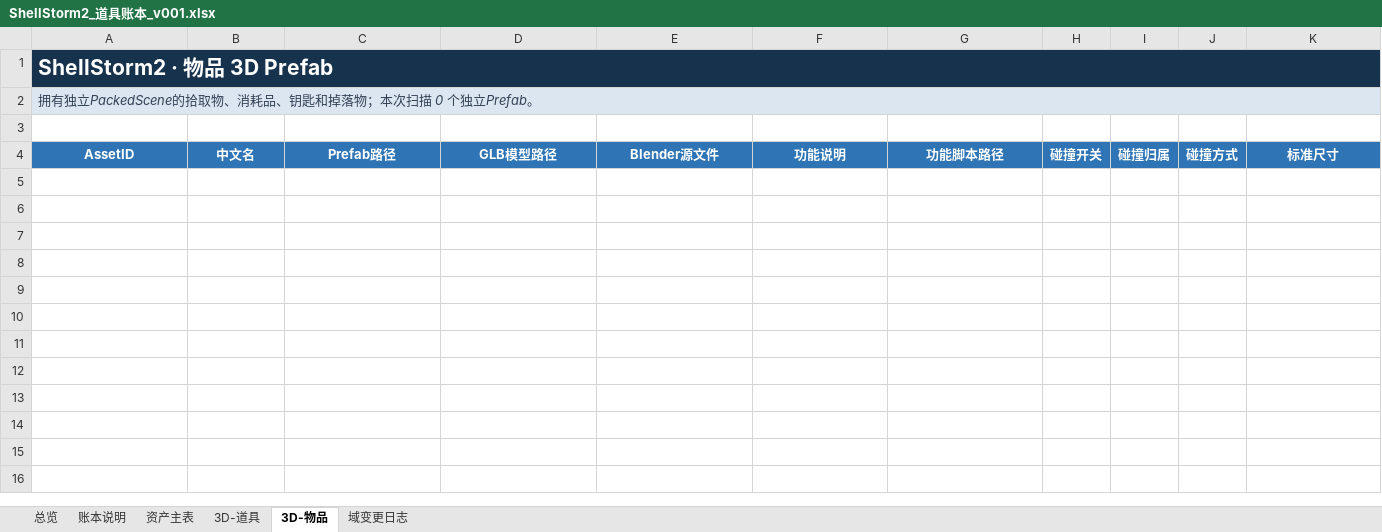
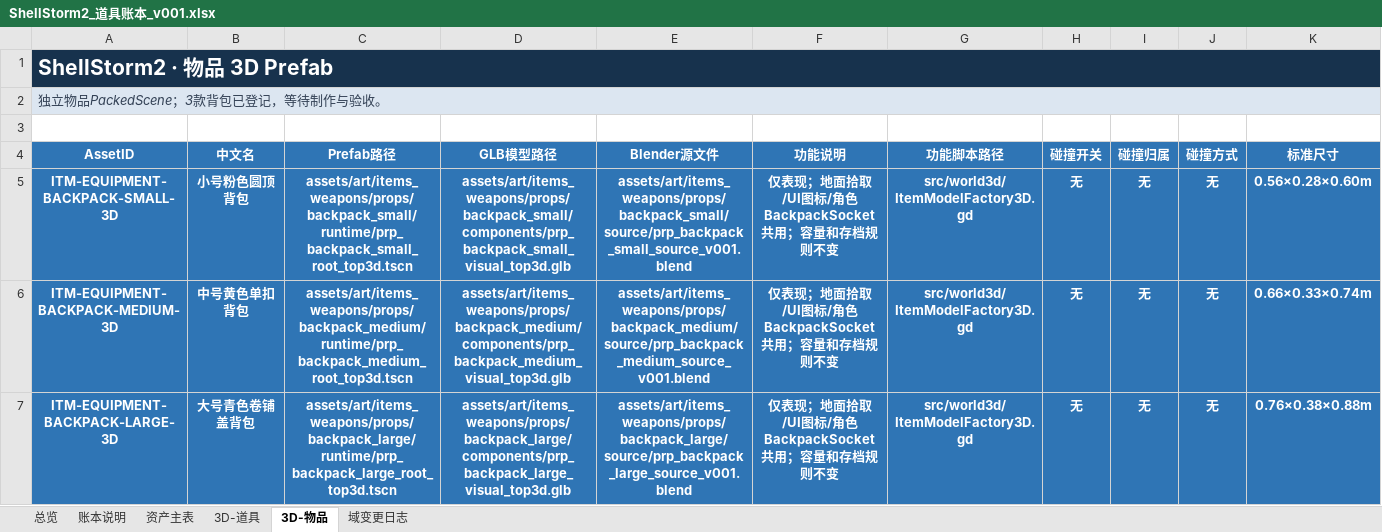
Before and after one commit to summercard/ShellStorm2, an Excel workbook: assets/registry/ledgers/ShellStorm2_道具账本_v001.xlsx, sheet 3D-物品, drawn as a sheet; only a part is shown; values as stored, in another font and other column widths than the file's, no borders; rows hold the shown columns only; the diff names each change by its address in the sheet, - before the commit and + after, or states it on an @@ line.

Commit message:
账本、文档索引与验收套件随本轮五条线同步
账本（assets/registry/）：角色账本与道具账本随 bunny 三类换弹 v033 与
背包三档家族登记刷新；ledger_split_baseline.json 指纹同步。

验收套件 scripts/run_verification_suite.sh 本轮新登记 6 支：
- core_scenes：verify_player3d_reload_motion（三类换弹）、
  verify_fate_weapon_completion、verify_fate_character_completion、
  verify_fate_world_completion、verify_fate_integration_completion、
  verify_fate_resume_completion

文档：
- docs/v0.1/development/CHANGELOG.md 补两条本轮条目 ——
  「命运卡运行效果补全」（FATE-RULES，48 张运行卡按武器22/角色12/世界14 拆分，
  专项证据与边界如实登记）与「三类换弹与时长同步」（PLAYER-STATE /
  ASSET-PIPELINE，v033 记录）。
- docs/v0.1/feature_registry.json：04_战斗与局内成长 追加两份完成度记录，
  verification 表登记五支 fate 完成度专项。
- docs/v0.1/16.1_角色美术制作与动作导入流程.md：补换弹 overlay 通道与
  三类剪辑的导入约定。
- docs/v0.1/MODULE_INDEX.md：本轮新增模块（FateSourceSelectionPanel、
  items_weapons 背包家族、tex_downscale 工具）索引刷新。

```diff
--- a/assets/registry/ledgers/ShellStorm2_道具账本_v001.xlsx (sheet 3D-物品)
+++ b/assets/registry/ledgers/ShellStorm2_道具账本_v001.xlsx (sheet 3D-物品)
-A2 (AssetID): 拥有独立PackedScene的拾取物、消耗品、钥匙和掉落物；本次扫描 0 个独立Prefab。
+A2 (AssetID): 独立物品PackedScene；3款背包已登记，等待制作与验收。
+row 5: ITM-EQUIPMENT-BACKPACK-SMALL-3D | 小号粉色圆顶背包 | assets/art/items_weapons/props/backpack_small/runtime/prp_backpack_small_root_top3d.tscn | assets/art/items_weapons/props/backpack_small/components/prp_backpack_small_visual_top3d.glb | assets/art/items_weapons/props/backpack_small/source/prp_backpack_small_source_v001.blend | 仅表现；地面拾取/UI图标/角色BackpackSocket共用；容量和存档规则不变 | src/world3d/ItemModelFactory3D.gd | 无 | 无 | 无 | 0.56×0.28×0.60m
+row 6: ITM-EQUIPMENT-BACKPACK-MEDIUM-3D | 中号黄色单扣背包 | assets/art/items_weapons/props/backpack_medium/runtime/prp_backpack_medium_root_top3d.tscn | assets/art/items_weapons/props/backpack_medium/components/prp_backpack_medium_visual_top3d.glb | assets/art/items_weapons/props/backpack_medium/source/prp_backpack_medium_source_v001.blend | 仅表现；地面拾取/UI图标/角色BackpackSocket共用；容量和存档规则不变 | src/world3d/ItemModelFactory3D.gd | 无 | 无 | 无 | 0.66×0.33×0.74m
+row 7: ITM-EQUIPMENT-BACKPACK-LARGE-3D | 大号青色卷铺盖背包 | assets/art/items_weapons/props/backpack_large/runtime/prp_backpack_large_root_top3d.tscn | assets/art/items_weapons/props/backpack_large/components/prp_backpack_large_visual_top3d.glb | assets/art/items_weapons/props/backpack_large/source/prp_backpack_large_source_v001.blend | 仅表现；地面拾取/UI图标/角色BackpackSocket共用；容量和存档规则不变 | src/world3d/ItemModelFactory3D.gd | 无 | 无 | 无 | 0.76×0.38×0.88m
```
Also changed, not shown: sheet 资产主表, sheet 域变更日志, sheet 总览, assets/registry/ledgers/ShellStorm2_角色账本_v001.xlsx, 6 other files.
